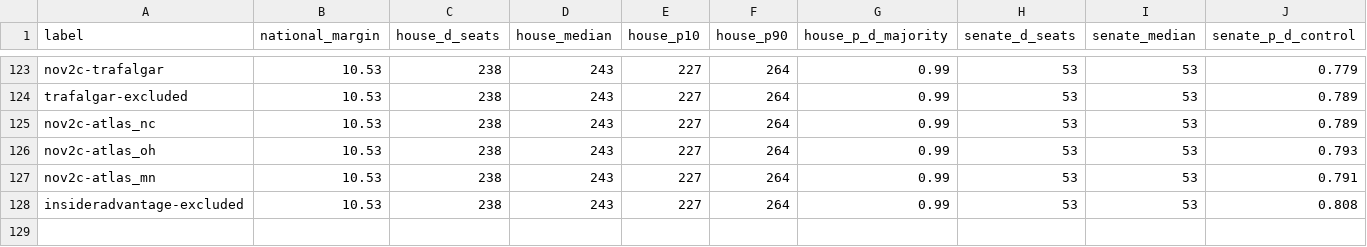
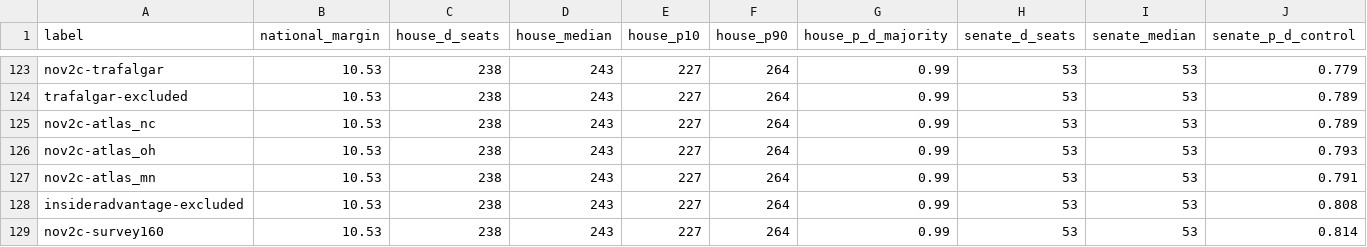
Before and after one commit to tcbDNA/house-2026, a CSV file: backend/analysis/comparison.csv, drawn as a sheet; only a part is shown, gaps mark what is left out; rows hold the shown columns only; the diff names each change by its address in the sheet, - before the commit and + after, or states it on an @@ line.

```diff
--- a/backend/analysis/comparison.csv
+++ b/backend/analysis/comparison.csv
+row 129: nov2c-survey160 | 10.53 | 238 | 243 | 227 | 264 | 0.99 | 53 | 53 | 0.814
```
Also changed, not shown: backend/data/governor_poll_averages.csv, backend/data/senate_poll_averages.csv, 21 other files.
